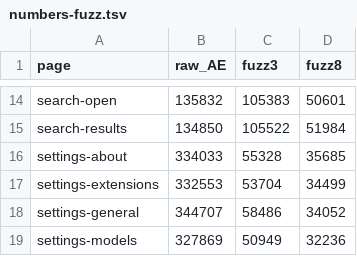
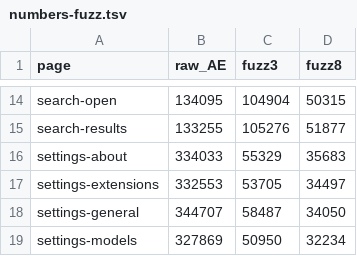
Before and after one commit to fanchcho/ai_upper, a TSV file: out/qml-shell/parity/numbers-fuzz.tsv, drawn as a sheet; only a part is shown, gaps mark what is left out; the diff covers the shown part only; the diff names each change by its address in the sheet, - before the commit and + after, or states it on an @@ line.

```diff
--- a/out/qml-shell/parity/numbers-fuzz.tsv
+++ b/out/qml-shell/parity/numbers-fuzz.tsv
-B14 (raw_AE): 135832
+B14 (raw_AE): 134095
-C14 (fuzz3): 105383
+C14 (fuzz3): 104904
-D14 (fuzz8): 50601
+D14 (fuzz8): 50315
-B15 (raw_AE): 134850
+B15 (raw_AE): 133255
-C15 (fuzz3): 105522
+C15 (fuzz3): 105276
-D15 (fuzz8): 51984
+D15 (fuzz8): 51877
-C16 (fuzz3): 55328
+C16 (fuzz3): 55329
-D16 (fuzz8): 35685
+D16 (fuzz8): 35683
-C17 (fuzz3): 53704
+C17 (fuzz3): 53705
-D17 (fuzz8): 34499
+D17 (fuzz8): 34497
-C18 (fuzz3): 58486
+C18 (fuzz3): 58487
-D18 (fuzz8): 34052
+D18 (fuzz8): 34050
-C19 (fuzz3): 50949
+C19 (fuzz3): 50950
-D19 (fuzz8): 32236
+D19 (fuzz8): 32234
```
Also changed, not shown: 30 edited cells elsewhere in this file, out/qml-shell/parity/numbers.tsv, 36 other files.
